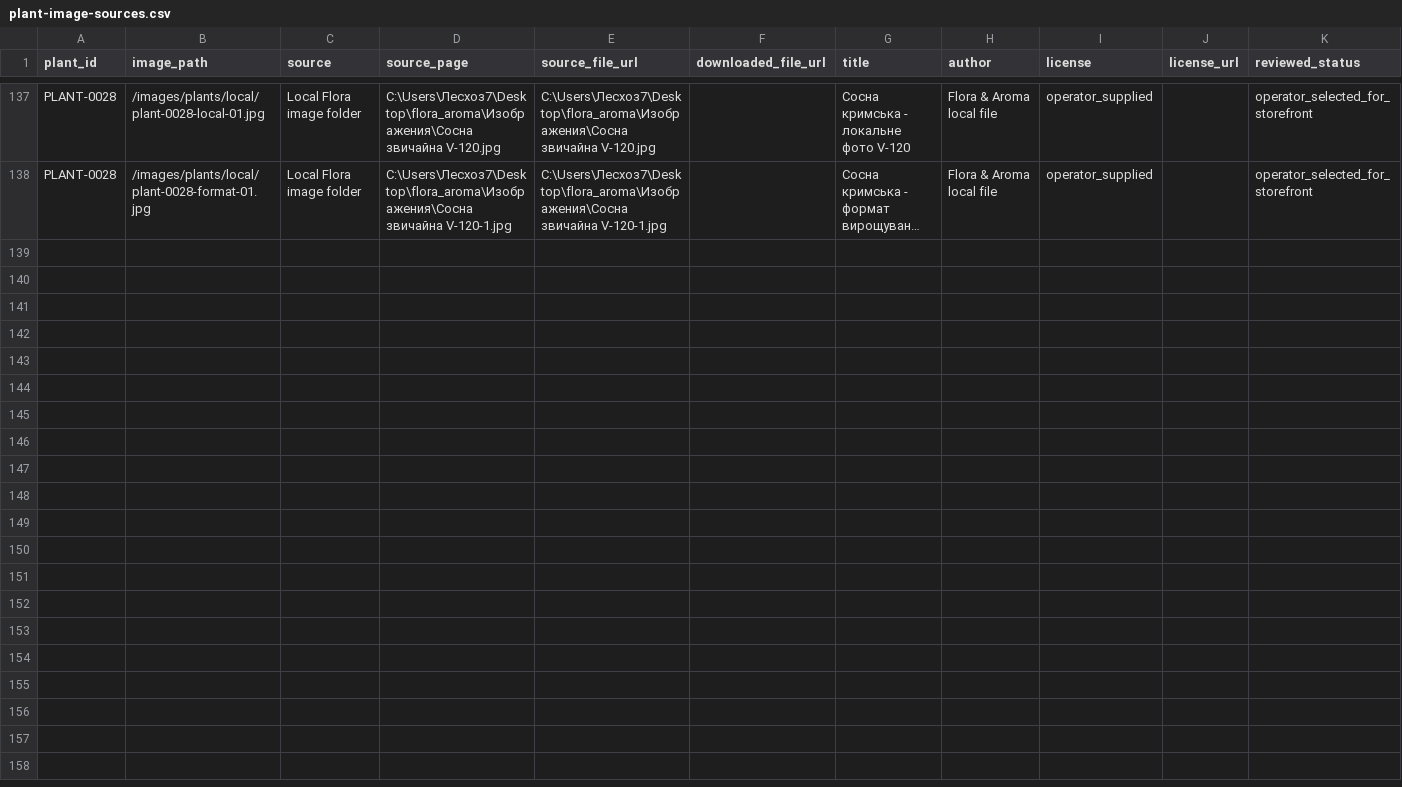
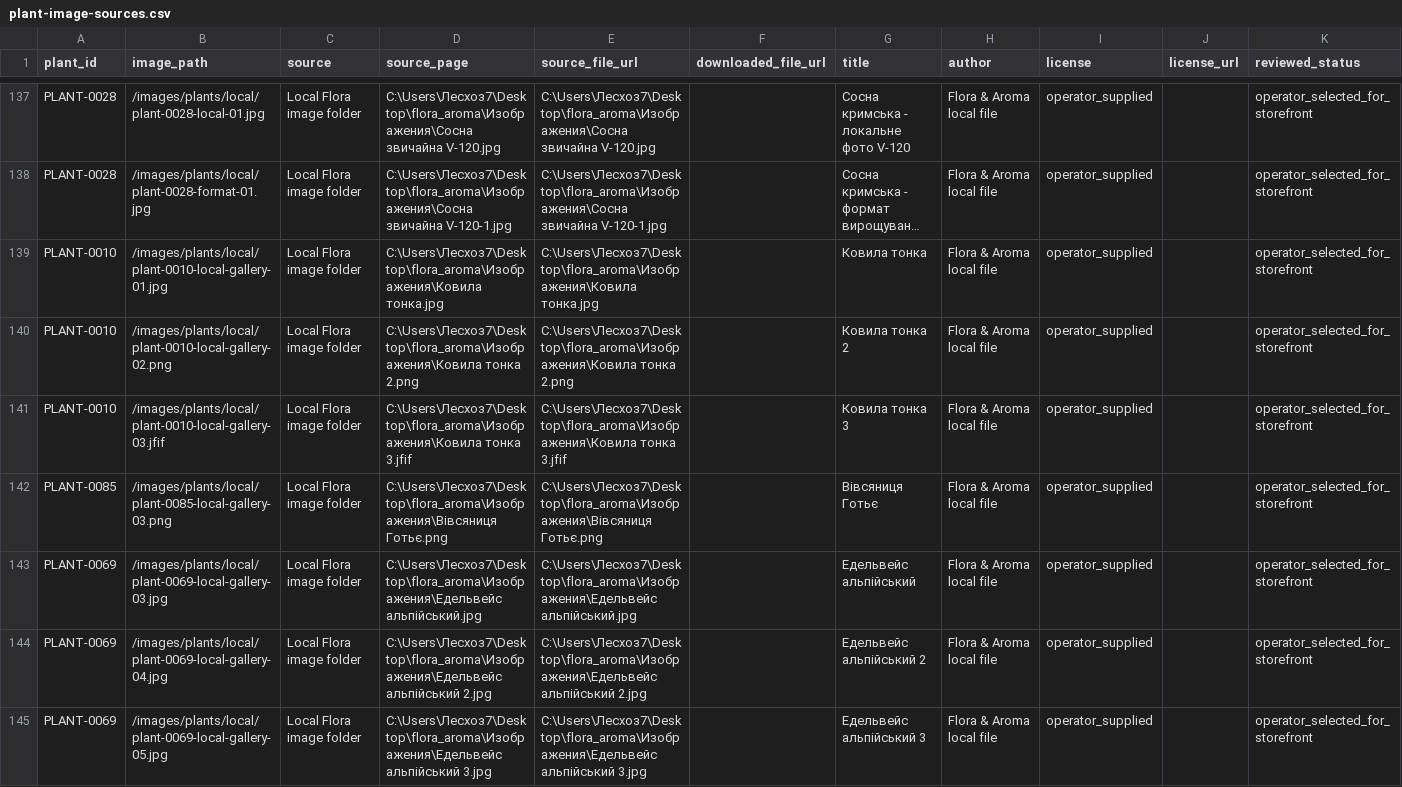
Before and after one commit to prikhodkoab-source/flora-aroma-site, a CSV file: data/plant-image-sources.csv, drawn as a sheet; only a part is shown, gaps mark what is left out; long unchanged cells end in …; the diff names each change by its address in the sheet, - before the commit and + after, or states it on an @@ line.

Commit message:
data: update storefront prices and plant galleries

```diff
--- a/data/plant-image-sources.csv
+++ b/data/plant-image-sources.csv
+row 139: PLANT-0010 | /images/plants/local/plant-0010-local-gallery-01.jpg | Local Flora image folder | C:\Users\Лесхоз7\Desktop\flora_aroma\Изображения\Ковила тонка.jpg | C:\Users\Лесхоз7\Desktop\flora_aroma\Изображения\Ковила тонка.jpg |  | Ковила тонка | Flora & Aroma local file | operator_supplied |  | operator_selected_for_storefront
+row 140: PLANT-0010 | /images/plants/local/plant-0010-local-gallery-02.png | Local Flora image folder | C:\Users\Лесхоз7\Desktop\flora_aroma\Изображения\Ковила тонка 2.png | C:\Users\Лесхоз7\Desktop\flora_aroma\Изображения\Ковила тонка 2.png |  | Ковила тонка 2 | Flora & Aroma local file | operator_supplied |  | operator_selected_for_storefront
+row 141: PLANT-0010 | /images/plants/local/plant-0010-local-gallery-03.jfif | Local Flora image folder | C:\Users\Лесхоз7\Desktop\flora_aroma\Изображения\Ковила тонка 3.jfif | C:\Users\Лесхоз7\Desktop\flora_aroma\Изображения\Ковила тонка 3.jfif |  | Ковила тонка 3 | Flora & Aroma local file | operator_supplied |  | operator_selected_for_storefront
+row 142: PLANT-0085 | /images/plants/local/plant-0085-local-gallery-03.png | Local Flora image folder | C:\Users\Лесхоз7\Desktop\flora_aroma\Изображения\Вівсяниця Готьє.png | C:\Users\Лесхоз7\Desktop\flora_aroma\Изображения\Вівсяниця Готьє.png |  | Вівсяниця Готьє | Flora & Aroma local file | operator_supplied |  | operator_selected_for_storefront
+row 143: PLANT-0069 | /images/plants/local/plant-0069-local-gallery-03.jpg | Local Flora image folder | C:\Users\Лесхоз7\Desktop\flora_aroma\Изображения\Едельвейс альпійський.jpg | C:\Users\Лесхоз7\Desktop\flora_aroma\Изображения\Едельвейс альпійський.jpg |  | Едельвейс альпійський | Flora & Aroma local file | operator_supplied |  | operator_selected_for_storefront
+row 144: PLANT-0069 | /images/plants/local/plant-0069-local-gallery-04.jpg | Local Flora image folder | C:\Users\Лесхоз7\Desktop\flora_aroma\Изображения\Едельвейс альпійський 2.jpg | C:\Users\Лесхоз7\Desktop\flora_aroma\Изображения\Едельвейс альпійський 2.jpg |  | Едельвейс альпійський 2 | Flora & Aroma local file | operator_supplied |  | operator_selected_for_storefront
+row 145: PLANT-0069 | /images/plants/local/plant-0069-local-gallery-05.jpg | Local Flora image folder | C:\Users\Лесхоз7\Desktop\flora_aroma\Изображения\Едельвейс альпійський 3.jpg | C:\Users\Лесхоз7\Desktop\flora_aroma\Изображения\Едельвейс альпійський 3.jpg |  | Едельвейс альпійський 3 | Flora & Aroma local file | operator_supplied |  | operator_selected_for_storefront
```
Also changed, not shown: data/products.csv, 8 other files.
